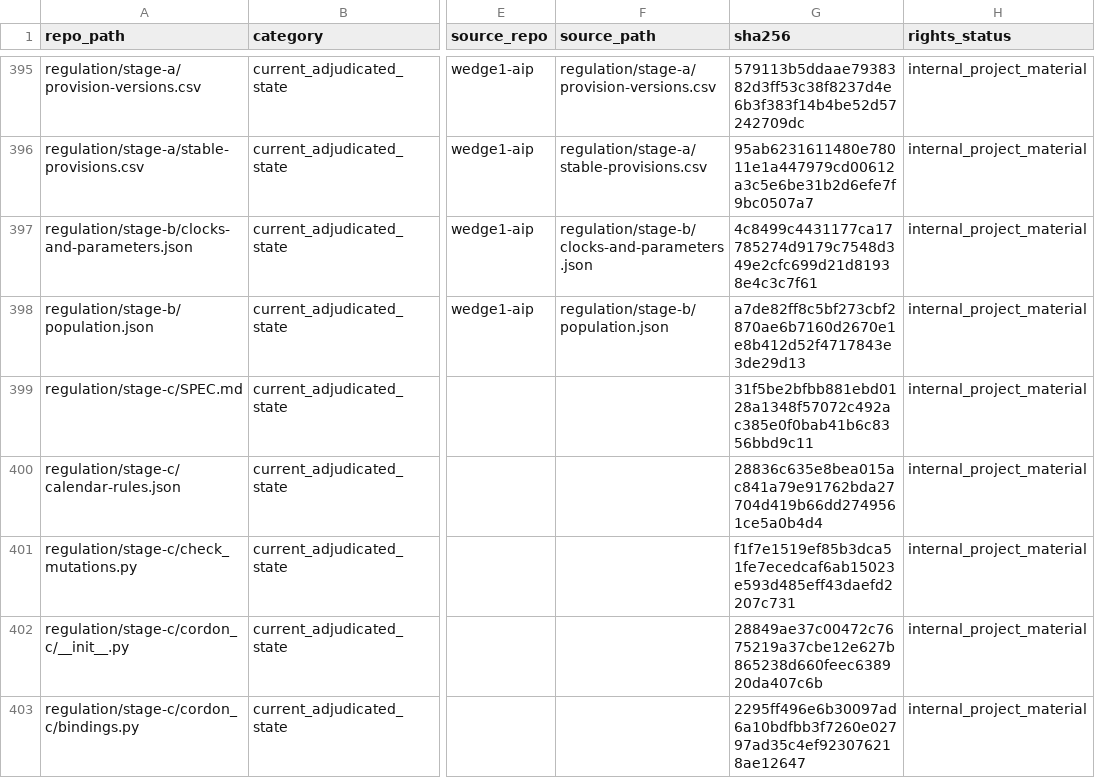
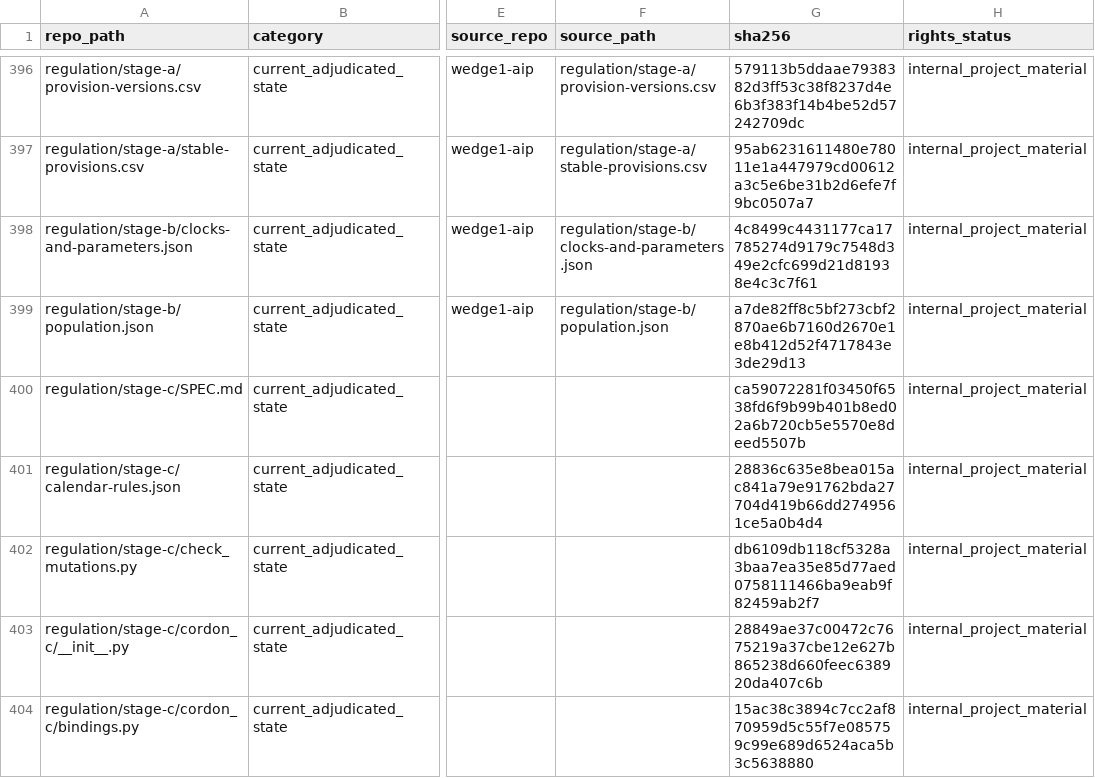
Before and after one commit to owassmer/CORDON, a CSV file: corpus/CATALOG.csv, drawn as a sheet; only a part is shown, gaps mark what is left out; addresses are those after the commit; the diff covers the shown part only; the diff names each change by its address in the sheet, - before the commit and + after, or states it on an @@ line.

```diff
--- a/corpus/CATALOG.csv
+++ b/corpus/CATALOG.csv
-G400 (sha256): 31f5be2bfbb881ebd0128a1348f57072c492ac385e0f0bab41b6c8356bbd9c11
+G400 (sha256): ca59072281f03450f6538fd6f9b99b401b8ed02a6b720cb5e5570e8deed5507b
-G402 (sha256): f1f7e1519ef85b3dca51fe7ecedcaf6ab15023e593d485eff43daefd2207c731
+G402 (sha256): db6109db118cf5328a3baa7ea35e85d77aed0758111466ba9eab9f82459ab2f7
-G404 (sha256): 2295ff496e6b30097ad6a10bdfbb3f7260e02797ad35c4ef923076218ae12647
+G404 (sha256): 15ac38c3894c7cc2af870959d5c55f7e085759c99e689d6524aca5b3c5638880
```
Also changed, not shown: 1 added row and 5 edited cells elsewhere in this file, 9 other files.
